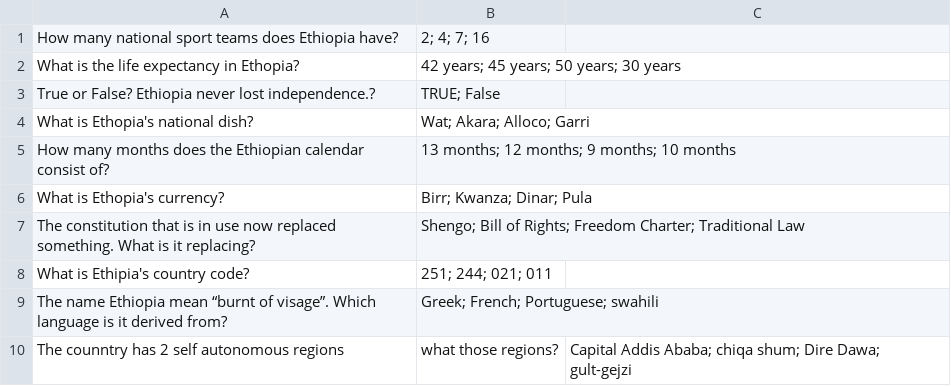
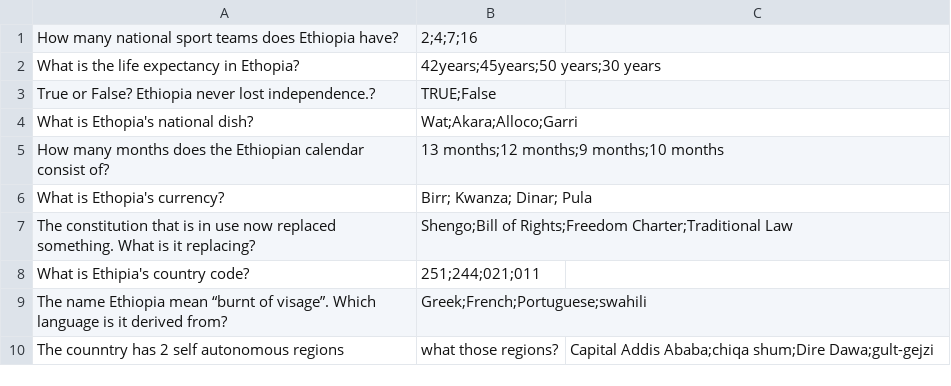
Before and after one commit to Django0505/AfroQuiz, a CSV file: ethiopia_questions.csv, drawn as a sheet.

Commit message:
Ethopia csv file is now throuble shooted

```diff
--- a/ethiopia_questions.csv
+++ b/ethiopia_questions.csv
@@ -1,10 +1,10 @@
-How many national sport teams does Ethiopia have?,2; 4; 7; 16
-What is the life expectancy in Ethopia?,42 years; 45 years; 50 years; 30 years
-True or False? Ethiopia never lost independence.?,TRUE; False
-What is Ethopia's national dish?,Wat; Akara; Alloco; Garri
-How many months does the Ethiopian calendar consist of?,13 months; 12 months; 9 months; 10 months
+How many national sport teams does Ethiopia have?,2;4;7;16
+What is the life expectancy in Ethopia?,42years;45years;50 years;30 years
+True or False? Ethiopia never lost independence.?,TRUE;False
+What is Ethopia's national dish?,Wat;Akara;Alloco;Garri
+How many months does the Ethiopian calendar consist of?,13 months;12 months;9 months;10 months
 What is Ethopia's currency?,Birr; Kwanza; Dinar; Pula
-The constitution that is in use now replaced something. What is it replacing?,Shengo; Bill of Rights; Freedom Charter; Traditional Law
-What is Ethipia's country code?,251; 244; 021; 011
-The name Ethiopia mean “burnt of visage”. Which language is it derived from?,Greek; French; Portuguese; swahili
-The counntry has 2 self autonomous regions, what those regions?,Capital Addis Ababa; chiqa shum; Dire Dawa; gult-gejzi
+The constitution that is in use now replaced something. What is it replacing?,Shengo;Bill of Rights;Freedom Charter;Traditional Law
+What is Ethipia's country code?,251;244;021;011
+The name Ethiopia mean “burnt of visage”. Which language is it derived from?,Greek;French;Portuguese;swahili
+The counntry has 2 self autonomous regions, what those regions?,Capital Addis Ababa;chiqa shum;Dire Dawa;gult-gejzi
```
